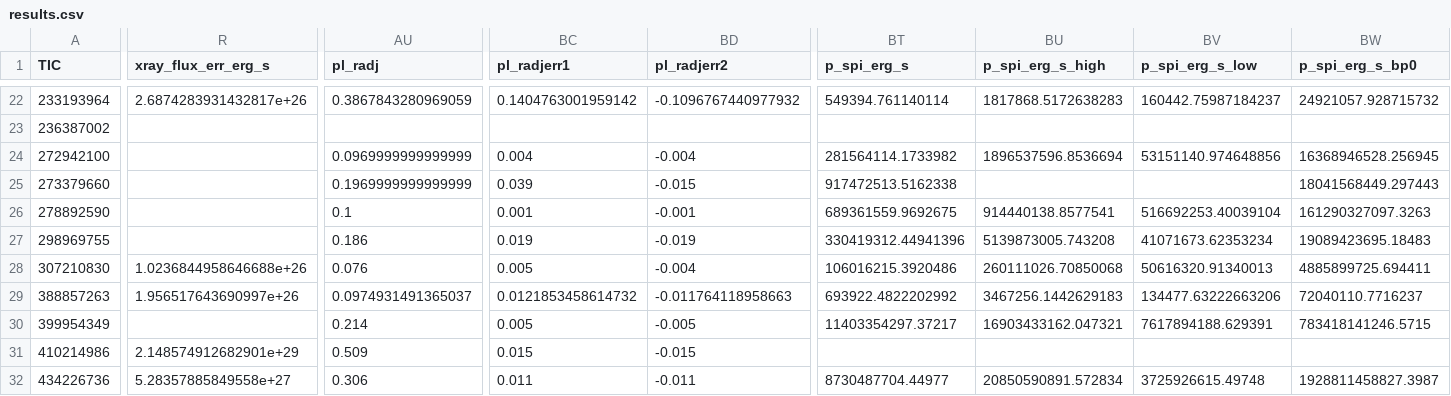
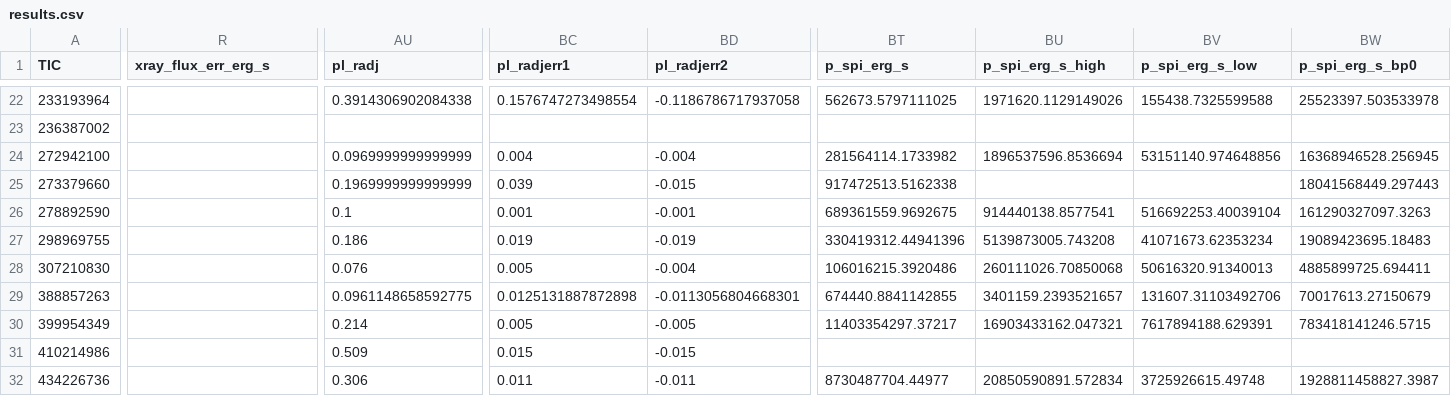
Before and after one commit to ekaterinailin/flaring-spi, a CSV file: results/results.csv, drawn as a sheet; only a part is shown, gaps mark what is left out; the diff covers the shown part only; the diff names each change by its address in the sheet, - before the commit and + after, or states it on an @@ line.

```diff
--- a/results/results.csv
+++ b/results/results.csv
-R22 (xray_flux_err_erg_s): 2.6874283931432817e+26
+R22 (xray_flux_err_erg_s): (empty)
-AU22 (pl_radj): 0.3867843280969059
+AU22 (pl_radj): 0.3914306902084338
-BC22 (pl_radjerr1): 0.1404763001959142
+BC22 (pl_radjerr1): 0.1576747273498554
-BD22 (pl_radjerr2): -0.1096767440977932
+BD22 (pl_radjerr2): -0.1186786717937058
-BT22 (p_spi_erg_s): 549394.761140114
+BT22 (p_spi_erg_s): 562673.5797111025
-BU22 (p_spi_erg_s_high): 1817868.5172638283
+BU22 (p_spi_erg_s_high): 1971620.1129149026
-BV22 (p_spi_erg_s_low): 160442.75987184237
+BV22 (p_spi_erg_s_low): 155438.7325599588
-BW22 (p_spi_erg_s_bp0): 24921057.928715732
+BW22 (p_spi_erg_s_bp0): 25523397.503533978
-R28 (xray_flux_err_erg_s): 1.0236844958646688e+26
+R28 (xray_flux_err_erg_s): (empty)
-R29 (xray_flux_err_erg_s): 1.956517643690997e+26
+R29 (xray_flux_err_erg_s): (empty)
-AU29 (pl_radj): 0.0974931491365037
+AU29 (pl_radj): 0.0961148658592775
-BC29 (pl_radjerr1): 0.0121853458614732
+BC29 (pl_radjerr1): 0.0125131887872898
-BD29 (pl_radjerr2): -0.011764118958663
+BD29 (pl_radjerr2): -0.0113056804668301
-BT29 (p_spi_erg_s): 693922.4822202992
+BT29 (p_spi_erg_s): 674440.8841142855
-BU29 (p_spi_erg_s_high): 3467256.1442629183
+BU29 (p_spi_erg_s_high): 3401159.2393521657
-BV29 (p_spi_erg_s_low): 134477.63222663206
+BV29 (p_spi_erg_s_low): 131607.31103492706
-BW29 (p_spi_erg_s_bp0): 72040110.7716237
+BW29 (p_spi_erg_s_bp0): 70017613.27150679
-R31 (xray_flux_err_erg_s): 2.148574912682901e+29
+R31 (xray_flux_err_erg_s): (empty)
-R32 (xray_flux_err_erg_s): 5.28357885849558e+27
+R32 (xray_flux_err_erg_s): (empty)
```
Also changed, not shown: 84 edited cells elsewhere in this file, results/params_of_star_planet_systems_with_AD_tests.csv, 3 other files.
